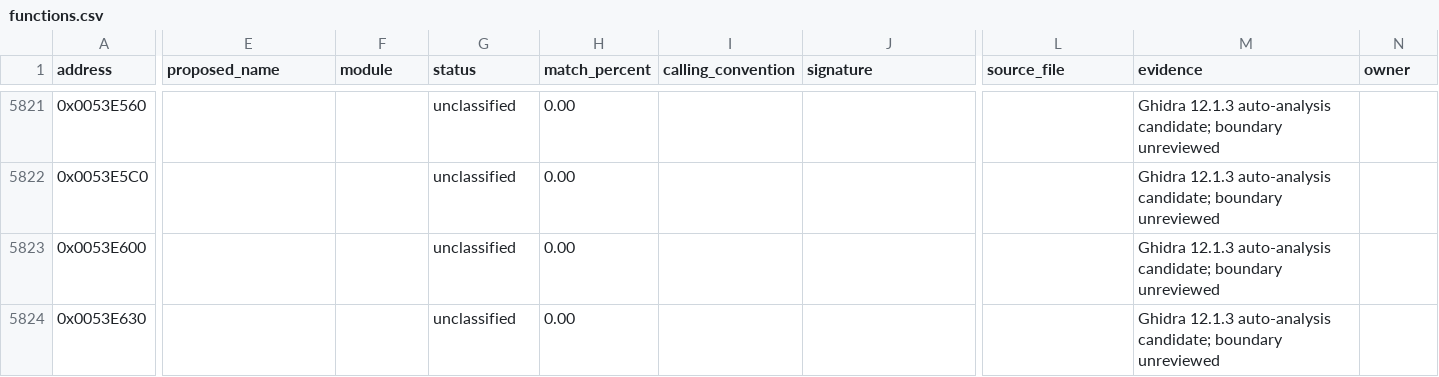
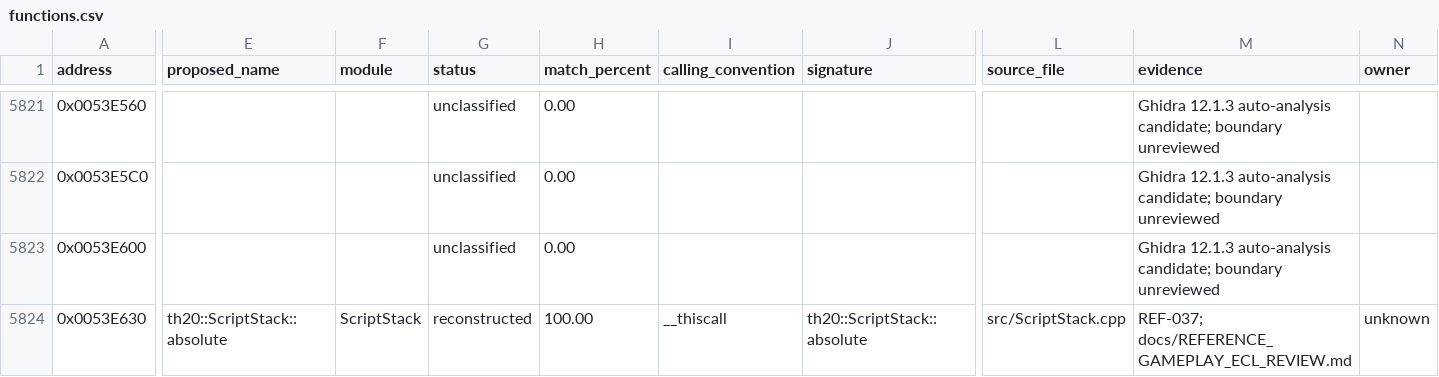
Before and after one commit to N0zoM1z0/th20, a CSV file: config/functions.csv, drawn as a sheet; only a part is shown, gaps mark what is left out; the diff covers the shown part only; the diff names each change by its address in the sheet, - before the commit and + after, or states it on an @@ line.

Commit message:
gpt-6.1-sol: reconstruct script stack and review Enemy VM batch

```diff
--- a/config/functions.csv
+++ b/config/functions.csv
-E5824 (proposed_name): (empty)
+E5824 (proposed_name): th20::ScriptStack::absolute
-F5824 (module): (empty)
+F5824 (module): ScriptStack
-G5824 (status): unclassified
+G5824 (status): reconstructed
-H5824 (match_percent): 0.00
+H5824 (match_percent): 100.00
-I5824 (calling_convention): (empty)
+I5824 (calling_convention): __thiscall
-J5824 (signature): (empty)
+J5824 (signature): th20::ScriptStack::absolute
-L5824 (source_file): (empty)
+L5824 (source_file): src/ScriptStack.cpp
-M5824 (evidence): Ghidra 12.1.3 auto-analysis candidate; boundary unreviewed
+M5824 (evidence): REF-037; docs/REFERENCE_GAMEPLAY_ECL_REVIEW.md
-N5824 (owner): (empty)
+N5824 (owner): unknown
```
Also changed, not shown: 51 edited cells elsewhere in this file, config/function-origins.csv, config/implemented.csv, 19 other files.
